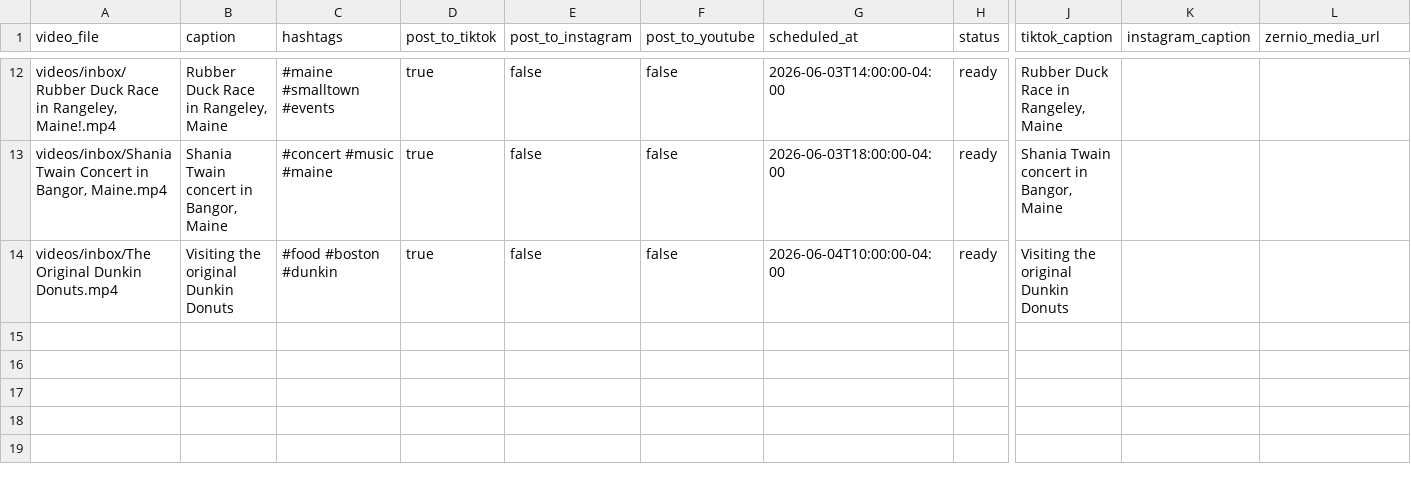
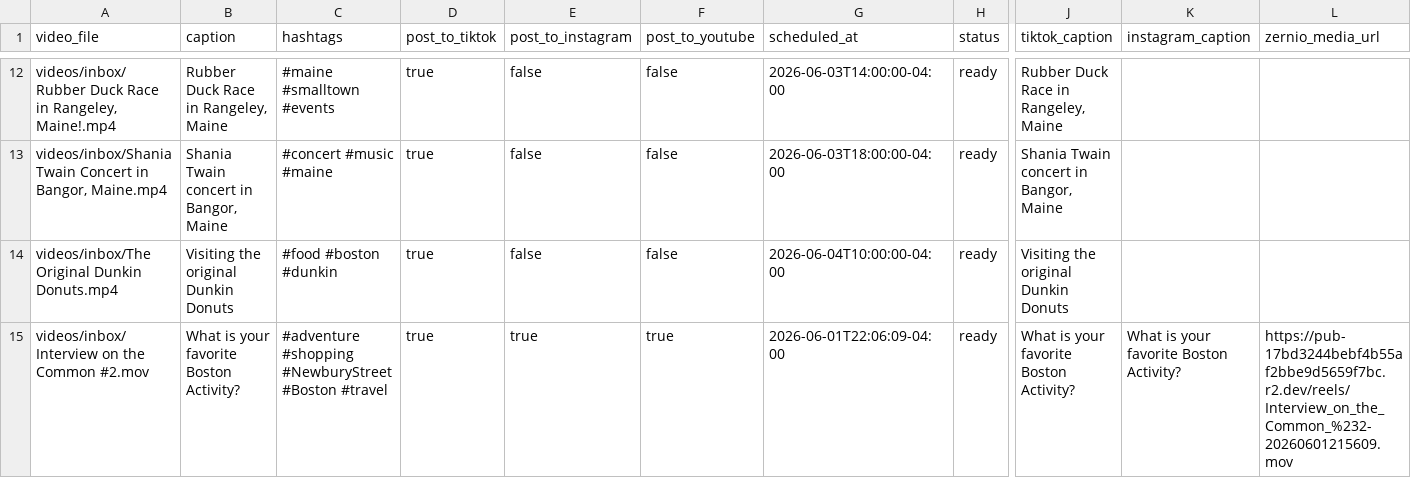
Before and after one commit to davidshapiro13/AutomatedContentUpload, a CSV file: manifests/manifest.csv, drawn as a sheet; only a part is shown, gaps mark what is left out; rows hold the shown columns only; the diff names each change by its address in the sheet, - before the commit and + after, or states it on an @@ line.

```diff
--- a/manifests/manifest.csv
+++ b/manifests/manifest.csv
+row 15: videos/inbox/Interview on the Common #2.mov | What is your favorite Boston Activity? | #adventure #shopping #NewburyStreet #Boston #travel | true | true | true | 2026-06-01T22:06:09-04:00 | ready | What is your favorite Boston Activity? | What is your favorite Boston Activity? | https://pub-17bd3244bebf4b55af2bbe9d5659f7bc.r2.dev/reels/Interview_on_the_Common_%232-20260601215609.mov
```
Also changed, not shown: 1 other file.
